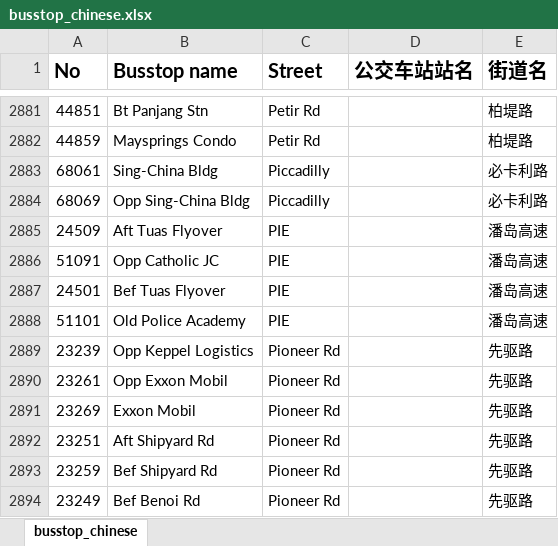
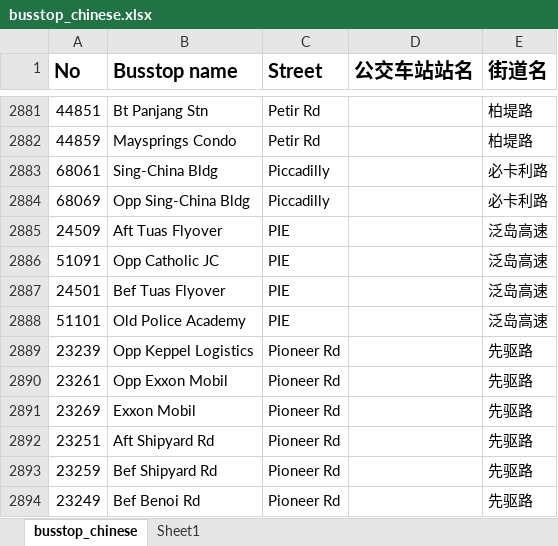
Before and after one commit to jiangnanq/sgbusstop, an Excel workbook: inputdata/busstop_chinese.xlsx, sheet busstop_chinese, drawn as a sheet; only a part is shown, gaps mark what is left out; values as stored, in another font and other column widths than the file's, no borders; the diff names each change by its address in the sheet, - before the commit and + after, or states it on an @@ line.

Commit message:
rewrite mrt/mall process function, add chinese name to busstop

```diff
--- a/inputdata/busstop_chinese.xlsx (sheet busstop_chinese)
+++ b/inputdata/busstop_chinese.xlsx (sheet busstop_chinese)
+sheet tab: Sheet1
-E2885:E2888 (街道名): 潘岛高速
+E2885:E2888 (街道名): 泛岛高速
```
Also changed, not shown: inputdata/MRT.xlsx, 6 other files.
